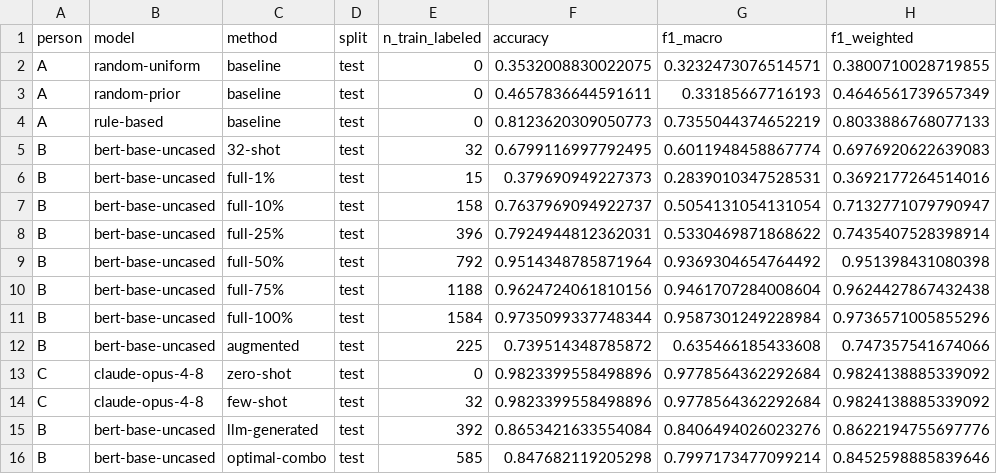
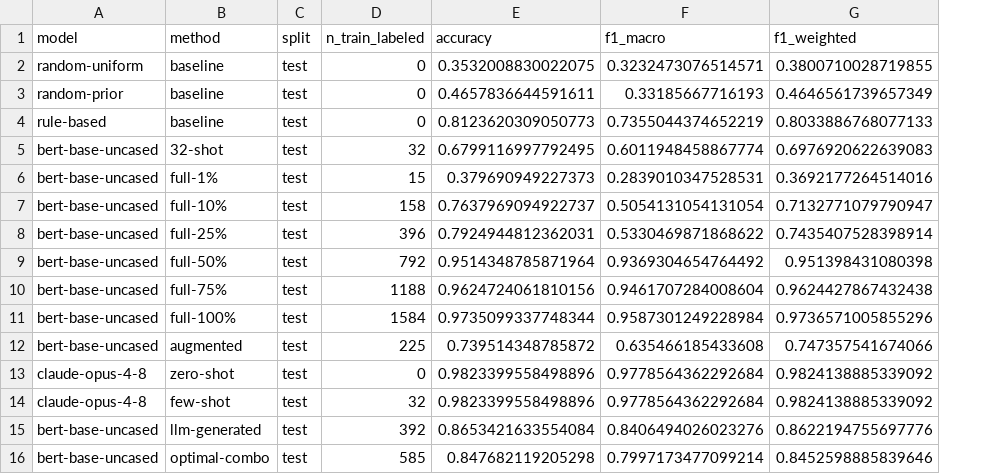
Before and after one commit to cherrylchico/advanced_nlp, a CSV file: results/results.csv, drawn as a sheet; only a part is shown; the diff names each change by its address in the sheet, - before the commit and + after, or states it on an @@ line.

```diff
--- a/results/results.csv
+++ b/results/results.csv
-column A (person), rows 2-16: A | A | A | B | B | B | B | B | B | B | B | C | C | B | B
```
Also changed, not shown: 2 other files.
